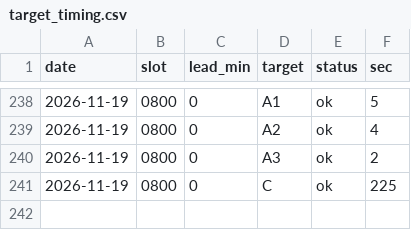
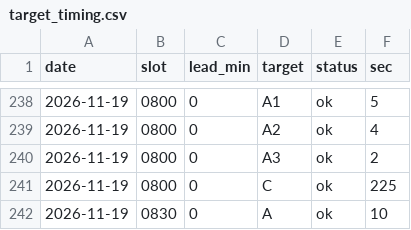
Before and after one commit to gyu-jong/market-bot, a CSV file: data/target_timing.csv, drawn as a sheet; only a part is shown, gaps mark what is left out; the diff names each change by its address in the sheet, - before the commit and + after, or states it on an @@ line.

```diff
--- a/data/target_timing.csv
+++ b/data/target_timing.csv
+row 242: 2026-11-19 | 0830 | 0 | A | ok | 10
```
Also changed, not shown: 1 other file.
